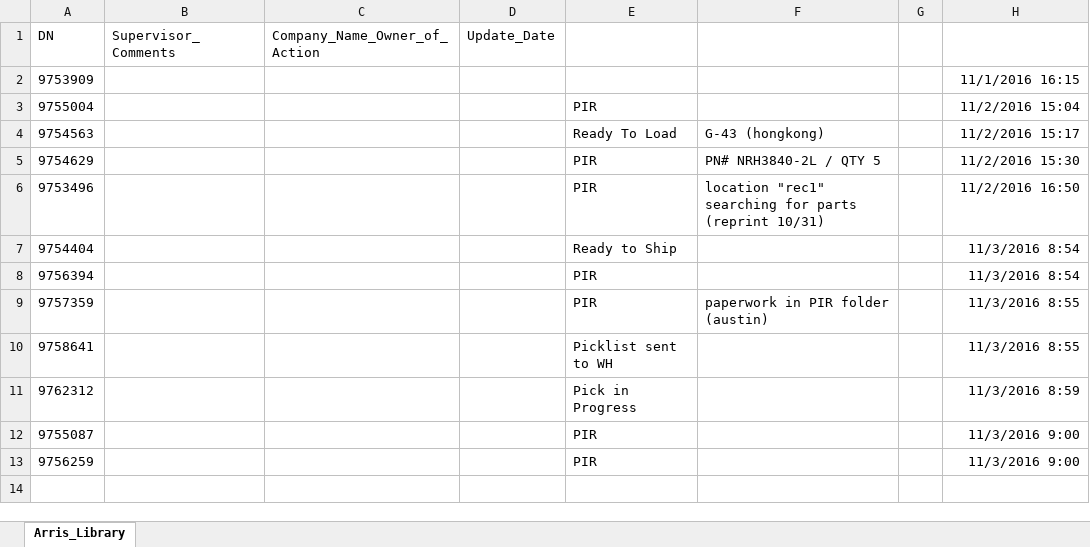
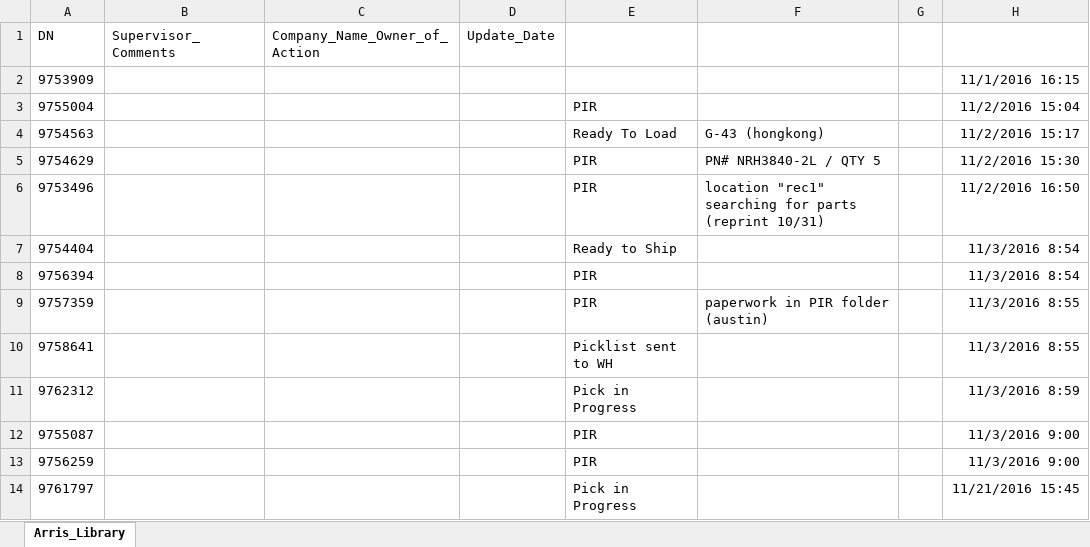
Before and after one commit to petergunardi/DIST_ARRIS_EI_TRACKING, an Excel workbook: INPUT/Arris_Library_Database.xlsx, sheet Arris_Library, drawn as a sheet; values as stored, in another font and other column widths than the file's, no borders; the diff names each change by its address in the sheet, - before the commit and + after, or states it on an @@ line.

```diff
--- a/INPUT/Arris_Library_Database.xlsx (sheet Arris_Library)
+++ b/INPUT/Arris_Library_Database.xlsx (sheet Arris_Library)
+row 14: 9761797 |  |  |  | Pick in Progress |  |  | 11/21/2016 15:45
```
Also changed, not shown: INVENTORY/Arris_Inventory_Get_Bay_Macro.xlsm, 1 other file.
